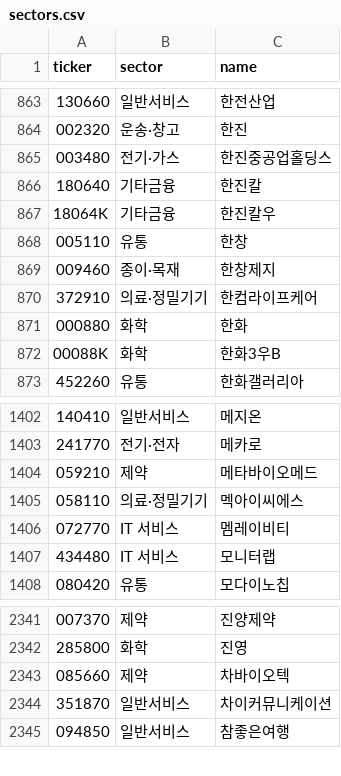
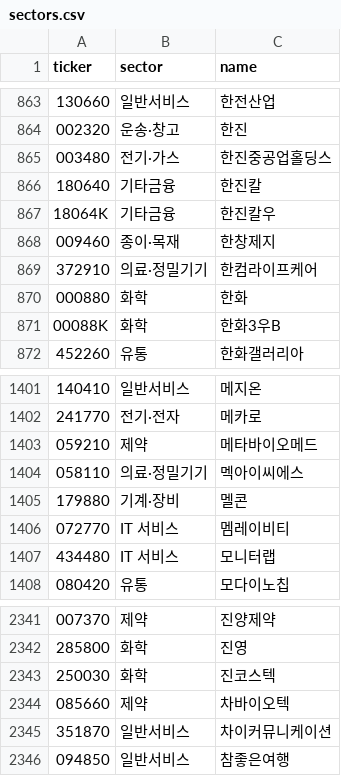
Before and after one commit to themoka7/myMoney, a CSV file: data/meta/sectors.csv, drawn as a sheet; only a part is shown, gaps mark what is left out.

```diff
--- a/data/meta/sectors.csv
+++ b/data/meta/sectors.csv
@@ -867,3 +867,2 @@ ticker,sector,name
 18064K,기타금융,한진칼우
-005110,유통,한창
 009460,종이·목재,한창제지
@@ -1405,2 +1404,3 @@ ticker,sector,name
 058110,의료·정밀기기,멕아이씨에스
+179880,기계·장비,멜콘
 072770,IT 서비스,멤레이비티
@@ -2342,2 +2342,3 @@ ticker,sector,name
 285800,화학,진영
+250030,화학,진코스텍
 085660,제약,차바이오텍
```
Also changed, not shown: 6 other files.
